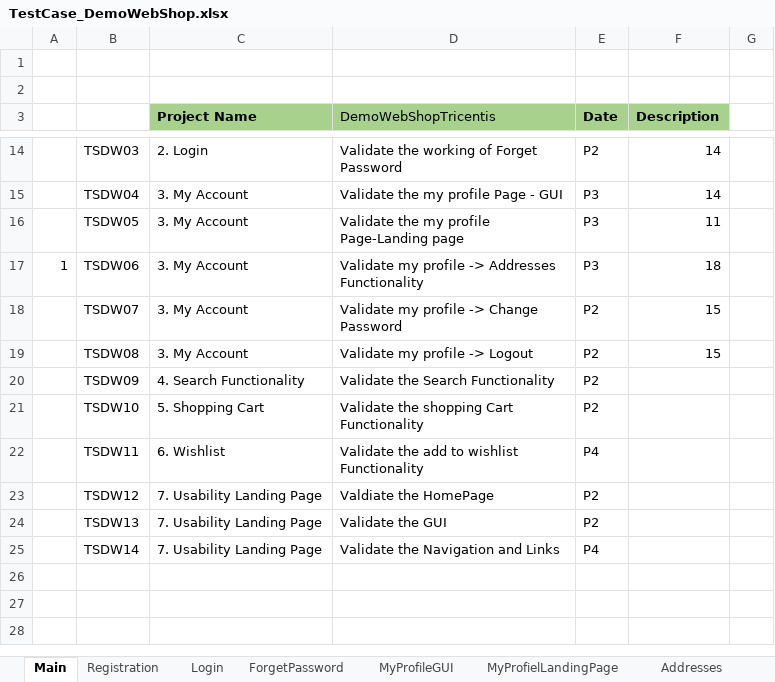
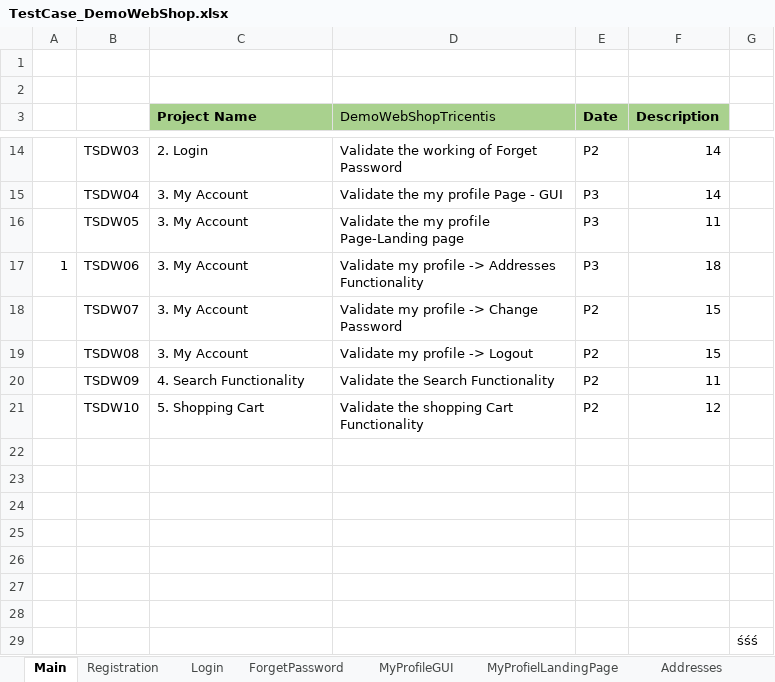
Before and after one commit to deepateresa/demowebshoptestingproject, an Excel workbook: TestCase_DemoWebShop.xlsx, sheet Main, drawn as a sheet; only a part is shown, gaps mark what is left out; values as stored, in another font and other column widths than the file's, no borders; the diff names each change by its address in the sheet, - before the commit and + after, or states it on an @@ line.

```diff
--- a/TestCase_DemoWebShop.xlsx (sheet Main)
+++ b/TestCase_DemoWebShop.xlsx (sheet Main)
-F20 (Description): (empty)
+F20 (Description): 11
-F21 (Description): (empty)
+F21 (Description): 12
-row 22:  | TSDW11 | 6. Wishlist | Validate the add to wishlist Functionality | P4
+row 22: (empty)
-row 23:  | TSDW12 | 7. Usability Landing Page | Valdiate the HomePage | P2
+row 23: (empty)
-row 24:  | TSDW13 | 7. Usability Landing Page | Validate the GUI | P2
+row 24: (empty)
-row 25:  | TSDW14 | 7. Usability Landing Page | Validate the Navigation and Links | P4
+row 25: (empty)
+row 26: (empty)
+row 27: (empty)
+row 28: (empty)
+row 29:  |  |  |  |  |  | śśś
```
Also changed, not shown: sheet Registration, sheet SimpleSearch, other sheet tabs, TestScenario_DemoWebShop.xlsx, 2 other files.
